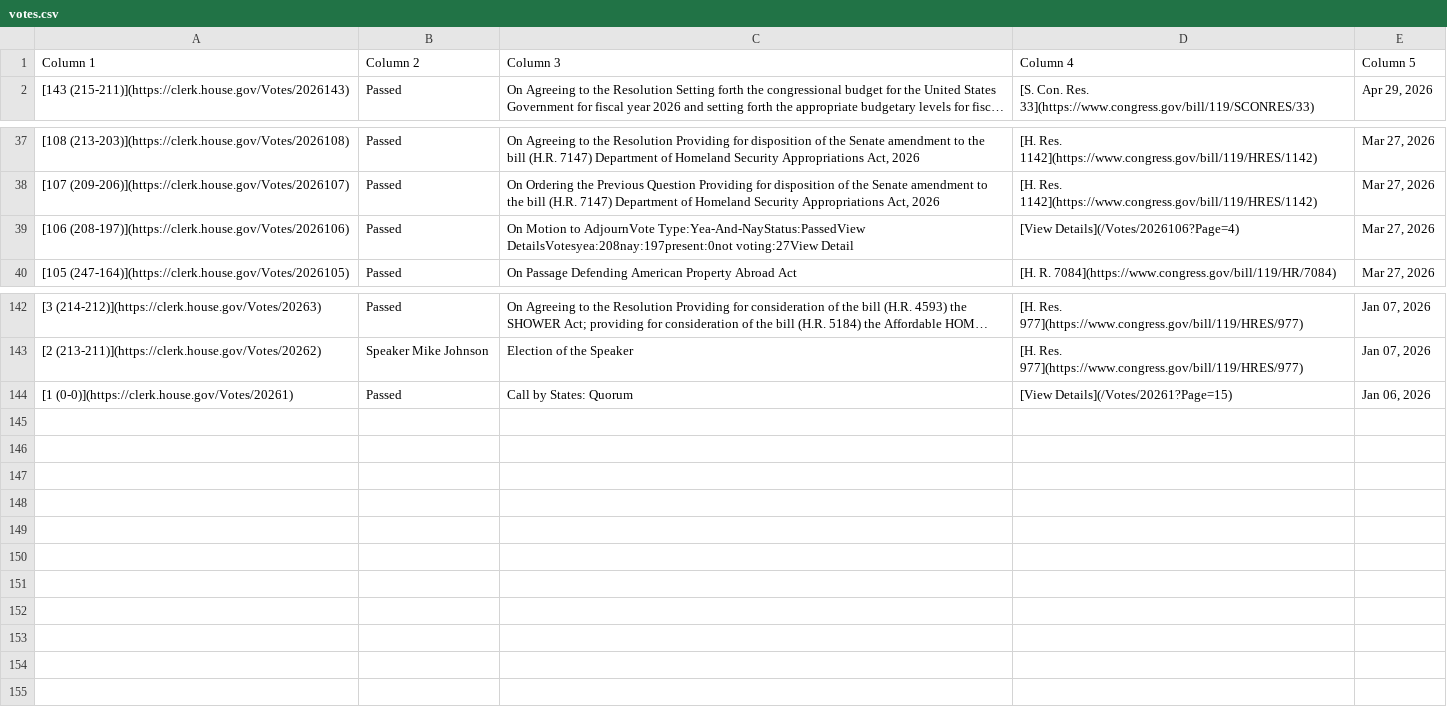
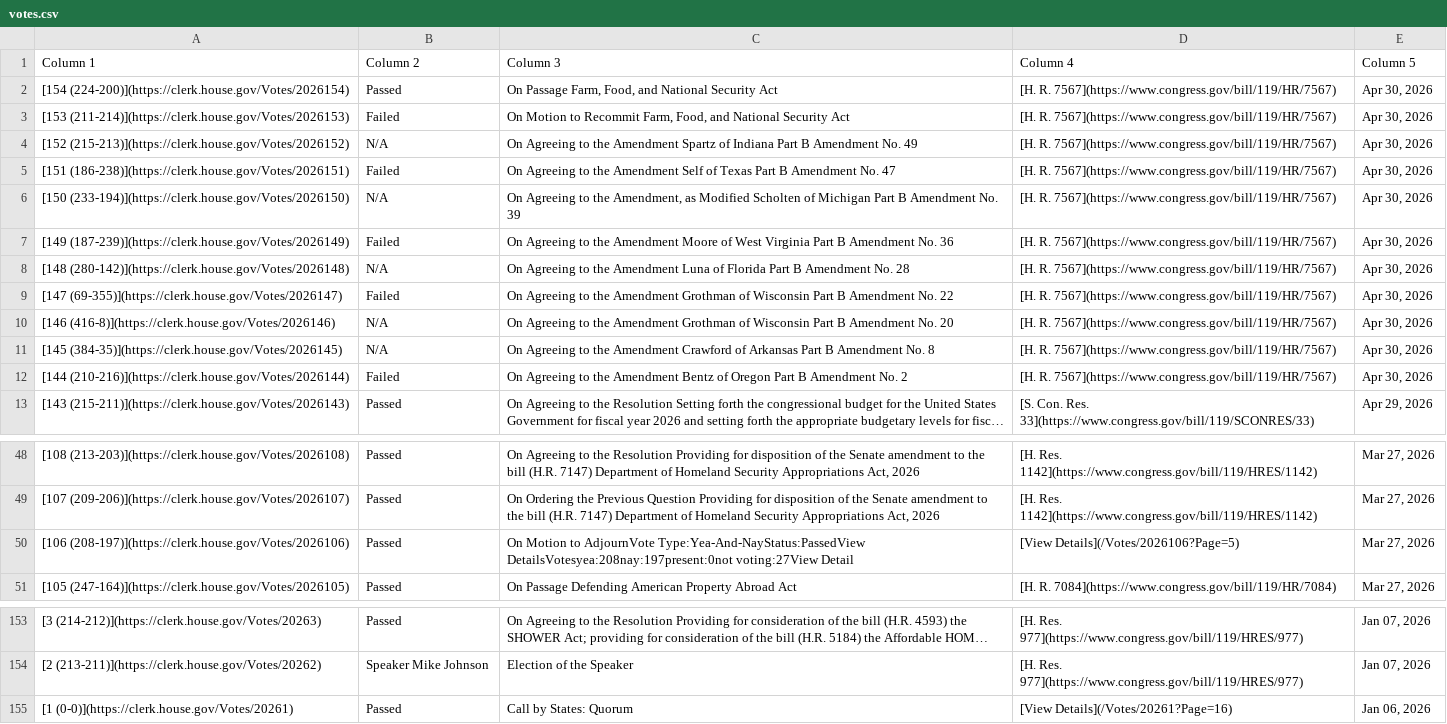
Before and after one commit to aomiller21/House_Votes, a CSV file: votes.csv, drawn as a sheet; only a part is shown, gaps mark what is left out; long unchanged cells end in …; addresses are those after the commit; the diff names each change by its address in the sheet, - before the commit and + after, or states it on an @@ line.

```diff
--- a/votes.csv
+++ b/votes.csv
+row 2: [154 (224-200)](https://clerk.house.gov/Votes/2026154) | Passed | On Passage Farm, Food, and National Security Act | [H. R. 7567](https://www.congress.gov/bill/119/HR/7567) | Apr 30, 2026
+row 3: [153 (211-214)](https://clerk.house.gov/Votes/2026153) | Failed | On Motion to Recommit Farm, Food, and National Security Act | [H. R. 7567](https://www.congress.gov/bill/119/HR/7567) | Apr 30, 2026
+row 4: [152 (215-213)](https://clerk.house.gov/Votes/2026152) | N/A | On Agreeing to the Amendment Spartz of Indiana Part B Amendment No. 49 | [H. R. 7567](https://www.congress.gov/bill/119/HR/7567) | Apr 30, 2026
+row 5: [151 (186-238)](https://clerk.house.gov/Votes/2026151) | Failed | On Agreeing to the Amendment Self of Texas Part B Amendment No. 47 | [H. R. 7567](https://www.congress.gov/bill/119/HR/7567) | Apr 30, 2026
+row 6: [150 (233-194)](https://clerk.house.gov/Votes/2026150) | N/A | On Agreeing to the Amendment, as Modified Scholten of Michigan Part B Amendment No. 39 | [H. R. 7567](https://www.congress.gov/bill/119/HR/7567) | Apr 30, 2026
+row 7: [149 (187-239)](https://clerk.house.gov/Votes/2026149) | Failed | On Agreeing to the Amendment Moore of West Virginia Part B Amendment No. 36 | [H. R. 7567](https://www.congress.gov/bill/119/HR/7567) | Apr 30, 2026
+row 8: [148 (280-142)](https://clerk.house.gov/Votes/2026148) | N/A | On Agreeing to the Amendment Luna of Florida Part B Amendment No. 28 | [H. R. 7567](https://www.congress.gov/bill/119/HR/7567) | Apr 30, 2026
+row 9: [147 (69-355)](https://clerk.house.gov/Votes/2026147) | Failed | On Agreeing to the Amendment Grothman of Wisconsin Part B Amendment No. 22 | [H. R. 7567](https://www.congress.gov/bill/119/HR/7567) | Apr 30, 2026
+row 10: [146 (416-8)](https://clerk.house.gov/Votes/2026146) | N/A | On Agreeing to the Amendment Grothman of Wisconsin Part B Amendment No. 20 | [H. R. 7567](https://www.congress.gov/bill/119/HR/7567) | Apr 30, 2026
+row 11: [145 (384-35)](https://clerk.house.gov/Votes/2026145) | N/A | On Agreeing to the Amendment Crawford of Arkansas Part B Amendment No. 8 | [H. R. 7567](https://www.congress.gov/bill/119/HR/7567) | Apr 30, 2026
+row 12: [144 (210-216)](https://clerk.house.gov/Votes/2026144) | Failed | On Agreeing to the Amendment Bentz of Oregon Part B Amendment No. 2 | [H. R. 7567](https://www.congress.gov/bill/119/HR/7567) | Apr 30, 2026
-D50 (Column 4): [View Details](/Votes/2026106?Page=4)
+D50 (Column 4): [View Details](/Votes/2026106?Page=5)
-D155 (Column 4): [View Details](/Votes/20261?Page=15)
+D155 (Column 4): [View Details](/Votes/20261?Page=16)
```
